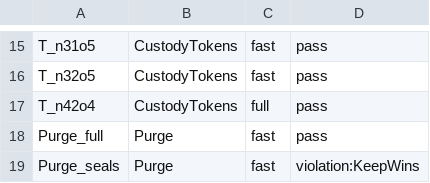
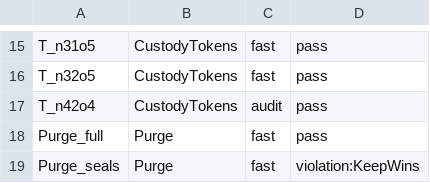
Before and after one commit to dont-feed-the/pigeon, a TSV file: models/tla/expected.tsv, drawn as a sheet; only a part is shown, gaps mark what is left out.

Commit message:
Prove custody-token safety and shorten full TLC shards

```diff
--- a/models/tla/expected.tsv
+++ b/models/tla/expected.tsv
@@ -16,3 +16,3 @@ T_n31o5	CustodyTokens	fast	pass
 T_n32o5	CustodyTokens	fast	pass
-T_n42o4	CustodyTokens	full	pass
+T_n42o4	CustodyTokens	audit	pass
 Purge_full	Purge	fast	pass
```
Also changed, not shown: 15 other files.
